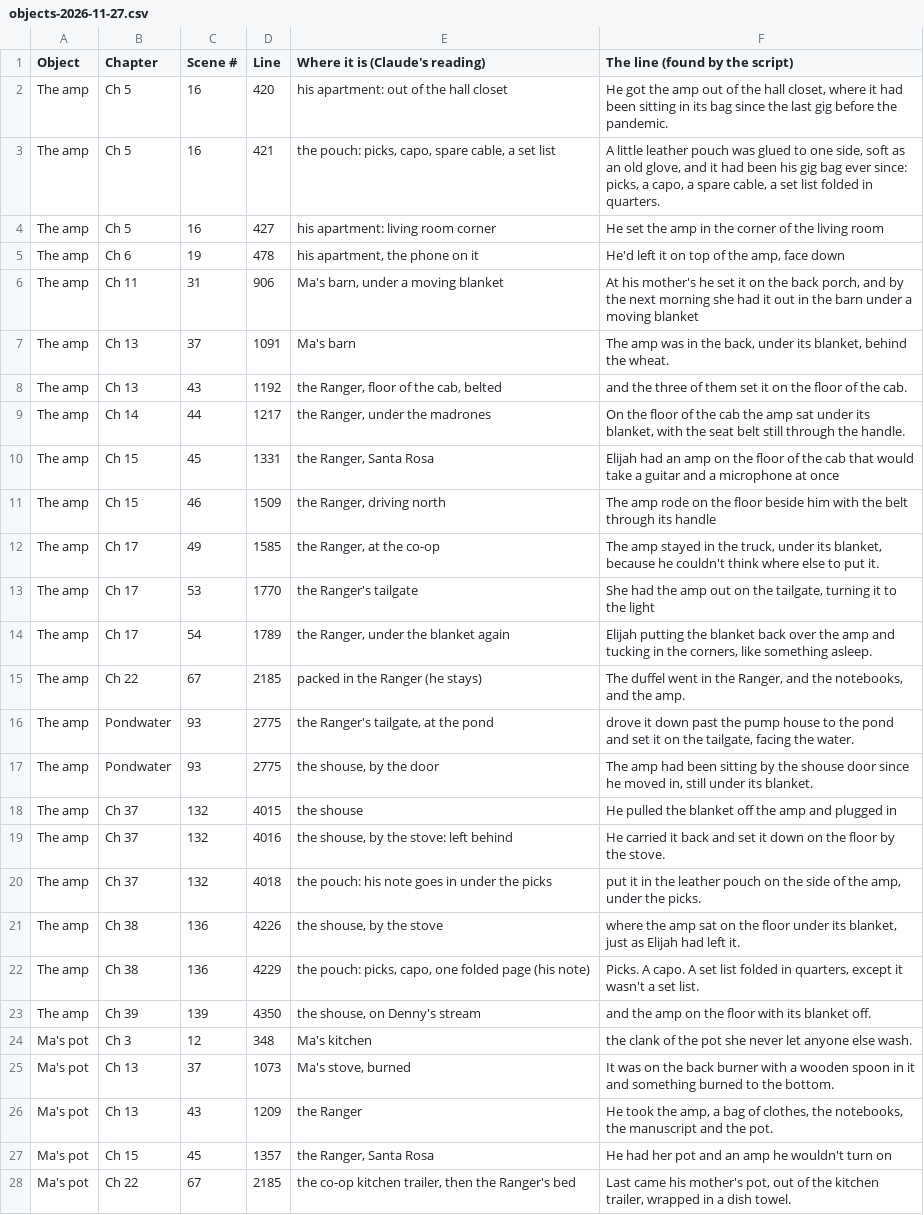
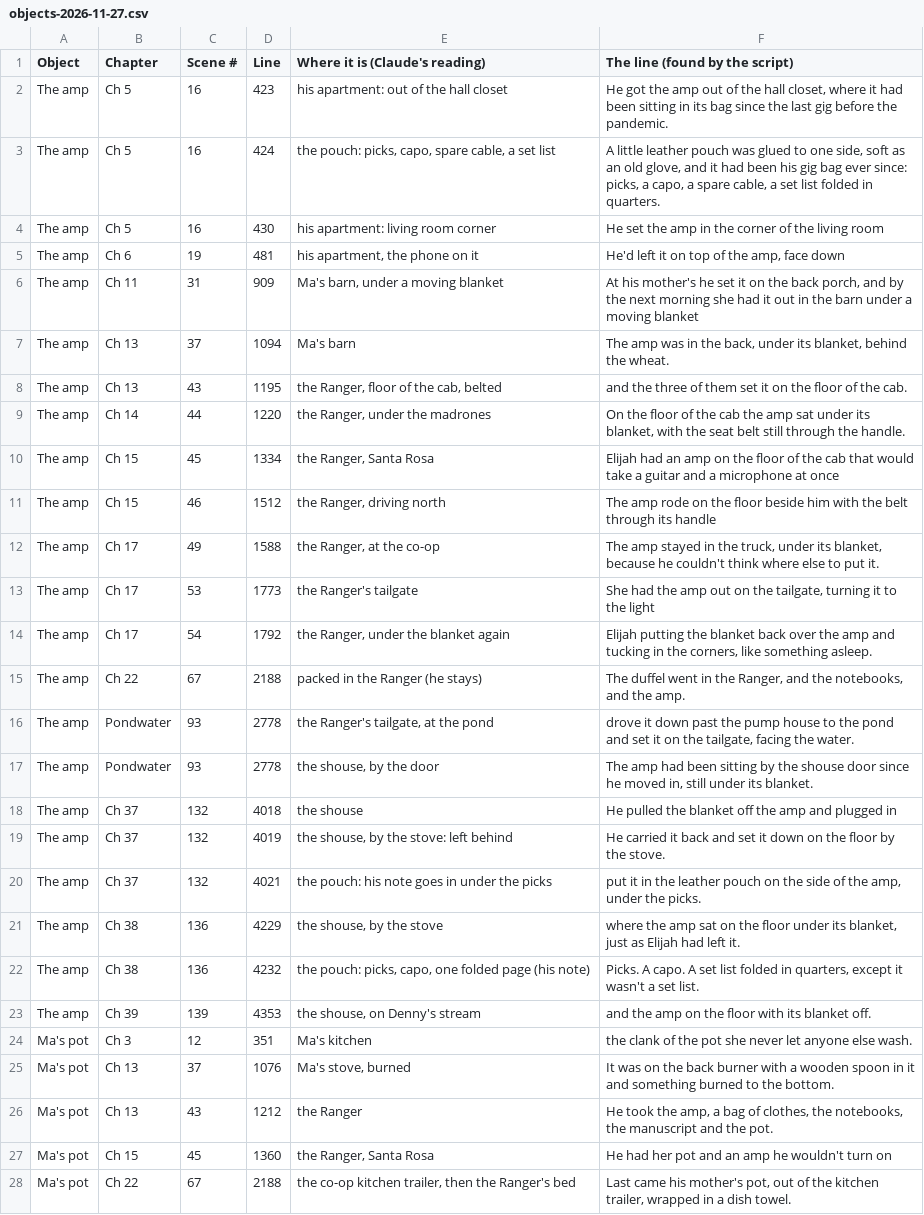
Before and after one commit to ctavolazzi/survivingthesingularity, a CSV file: manuscript/novel/objects-2026-11-27.csv, drawn as a sheet; only a part is shown; the diff covers the shown part only; the diff names each change by its address in the sheet, - before the commit and + after, or states it on an @@ line.

```diff
--- a/manuscript/novel/objects-2026-11-27.csv
+++ b/manuscript/novel/objects-2026-11-27.csv
-D2 (Line): 420
+D2 (Line): 423
-D3 (Line): 421
+D3 (Line): 424
-D4 (Line): 427
+D4 (Line): 430
-D5 (Line): 478
+D5 (Line): 481
-D6 (Line): 906
+D6 (Line): 909
-D7 (Line): 1091
+D7 (Line): 1094
-D8 (Line): 1192
+D8 (Line): 1195
-D9 (Line): 1217
+D9 (Line): 1220
-D10 (Line): 1331
+D10 (Line): 1334
-D11 (Line): 1509
+D11 (Line): 1512
-D12 (Line): 1585
+D12 (Line): 1588
-D13 (Line): 1770
+D13 (Line): 1773
-D14 (Line): 1789
+D14 (Line): 1792
-D15 (Line): 2185
+D15 (Line): 2188
-D16:D17 (Line): 2775
+D16:D17 (Line): 2778
-D18 (Line): 4015
+D18 (Line): 4018
-D19 (Line): 4016
+D19 (Line): 4019
-D20 (Line): 4018
+D20 (Line): 4021
-D21 (Line): 4226
+D21 (Line): 4229
-D22 (Line): 4229
+D22 (Line): 4232
-D23 (Line): 4350
+D23 (Line): 4353
-D24 (Line): 348
+D24 (Line): 351
-D25 (Line): 1073
+D25 (Line): 1076
-D26 (Line): 1209
+D26 (Line): 1212
-D27 (Line): 1357
+D27 (Line): 1360
-D28 (Line): 2185
+D28 (Line): 2188
```
Also changed, not shown: 50 edited cells elsewhere in this file, 1 other file.
